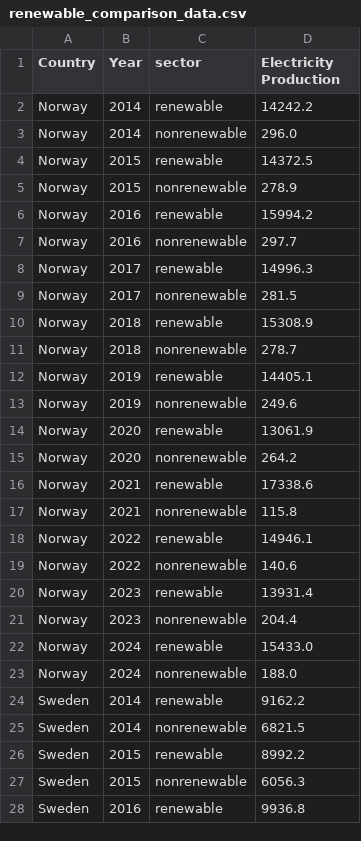
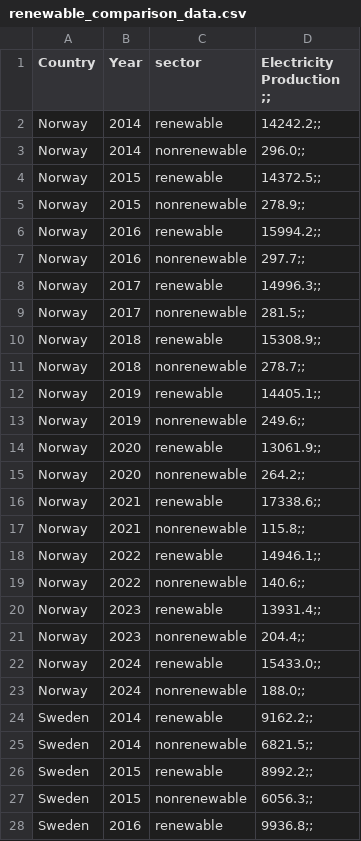
Before and after one commit to aysualiyevaa/aysualiyevaa.github.io, a CSV file: renewable_comparison_data.csv, drawn as a sheet; only a part is shown; the diff covers the shown part only.

Commit message:
Add files via upload

```diff
--- a/renewable_comparison_data.csv
+++ b/renewable_comparison_data.csv
@@ -1,28 +1,28 @@
-Country,Year,sector,Electricity Production
-Norway,2014,renewable,14242.2
-Norway,2014,nonrenewable,296.0
-Norway,2015,renewable,14372.5
-Norway,2015,nonrenewable,278.9
-Norway,2016,renewable,15994.2
-Norway,2016,nonrenewable,297.7
-Norway,2017,renewable,14996.3
-Norway,2017,nonrenewable,281.5
-Norway,2018,renewable,15308.9
-Norway,2018,nonrenewable,278.7
-Norway,2019,renewable,14405.1
-Norway,2019,nonrenewable,249.6
-Norway,2020,renewable,13061.9
-Norway,2020,nonrenewable,264.2
-Norway,2021,renewable,17338.6
-Norway,2021,nonrenewable,115.8
-Norway,2022,renewable,14946.1
-Norway,2022,nonrenewable,140.6
-Norway,2023,renewable,13931.4
-Norway,2023,nonrenewable,204.4
-Norway,2024,renewable,15433.0
-Norway,2024,nonrenewable,188.0
-Sweden,2014,renewable,9162.2
-Sweden,2014,nonrenewable,6821.5
-Sweden,2015,renewable,8992.2
-Sweden,2015,nonrenewable,6056.3
-Sweden,2016,renewable,9936.8
+Country,Year,sector,Electricity Production ;;
+Norway,2014,renewable,14242.2;;
+Norway,2014,nonrenewable,296.0;;
+Norway,2015,renewable,14372.5;;
+Norway,2015,nonrenewable,278.9;;
+Norway,2016,renewable,15994.2;;
+Norway,2016,nonrenewable,297.7;;
+Norway,2017,renewable,14996.3;;
+Norway,2017,nonrenewable,281.5;;
+Norway,2018,renewable,15308.9;;
+Norway,2018,nonrenewable,278.7;;
+Norway,2019,renewable,14405.1;;
+Norway,2019,nonrenewable,249.6;;
+Norway,2020,renewable,13061.9;;
+Norway,2020,nonrenewable,264.2;;
+Norway,2021,renewable,17338.6;;
+Norway,2021,nonrenewable,115.8;;
+Norway,2022,renewable,14946.1;;
+Norway,2022,nonrenewable,140.6;;
+Norway,2023,renewable,13931.4;;
+Norway,2023,nonrenewable,204.4;;
+Norway,2024,renewable,15433.0;;
+Norway,2024,nonrenewable,188.0;;
+Sweden,2014,renewable,9162.2;;
+Sweden,2014,nonrenewable,6821.5;;
+Sweden,2015,renewable,8992.2;;
+Sweden,2015,nonrenewable,6056.3;;
+Sweden,2016,renewable,9936.8;;
```
Also changed, not shown: 83 edited cells elsewhere in this file.
